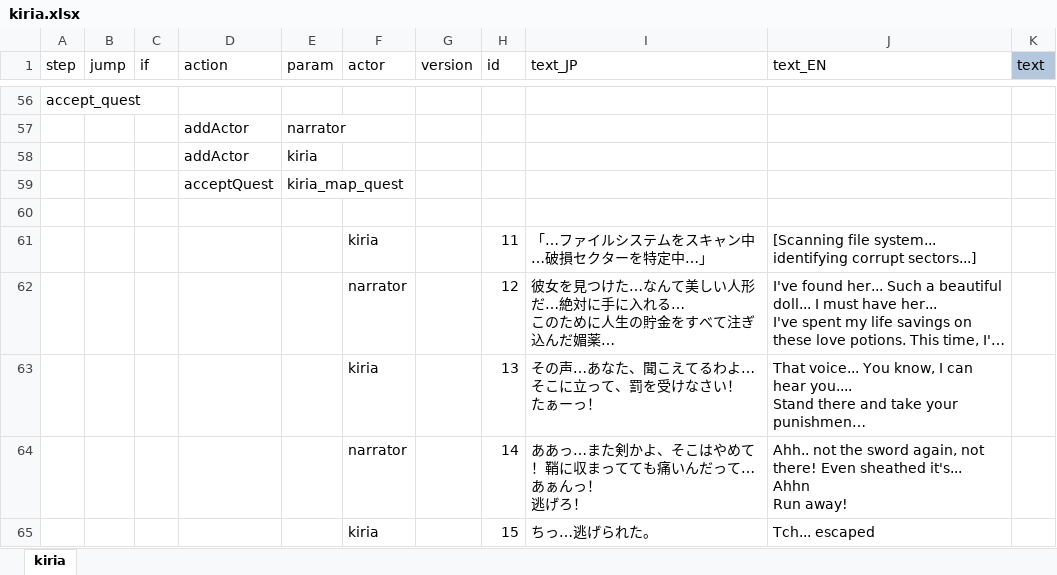
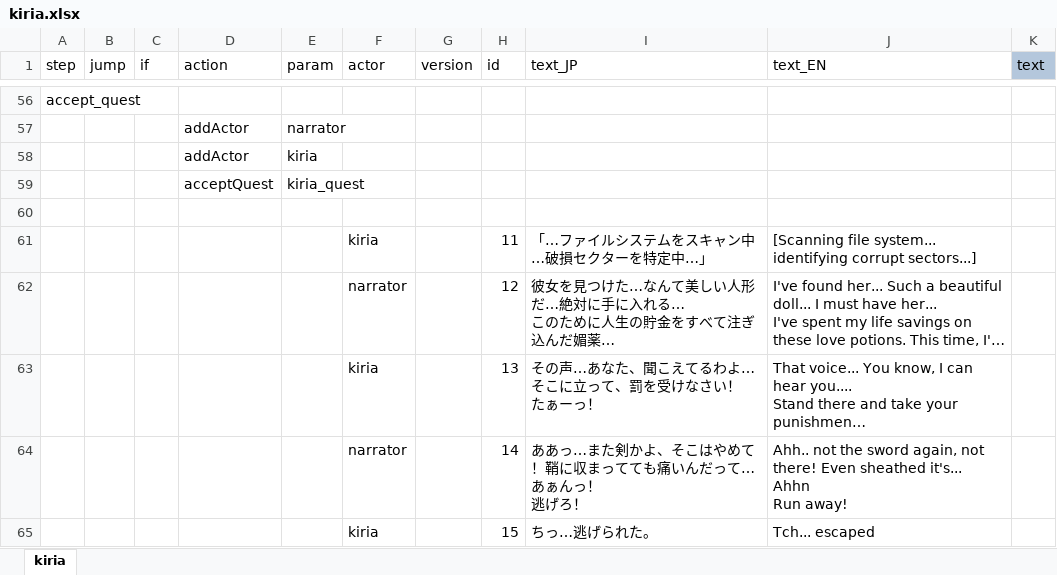
Before and after one commit to RyozuK/KiriaDLC, an Excel workbook: resources/LangMod/EN/Dialog/Drama/kiria.xlsx, sheet kiria, drawn as a sheet; only a part is shown, gaps mark what is left out; long unchanged cells end in …; values as stored, in another font and other column widths than the file's, no borders; the diff names each change by its address in the sheet, - before the commit and + after, or states it on an @@ line.

```diff
--- a/resources/LangMod/EN/Dialog/Drama/kiria.xlsx (sheet kiria)
+++ b/resources/LangMod/EN/Dialog/Drama/kiria.xlsx (sheet kiria)
-E59 (param): kiria_map_quest
+E59 (param): kiria_quest
```
Also changed, not shown: resources/LangMod/EN/KiriaSources.xlsx, 10 other files.
